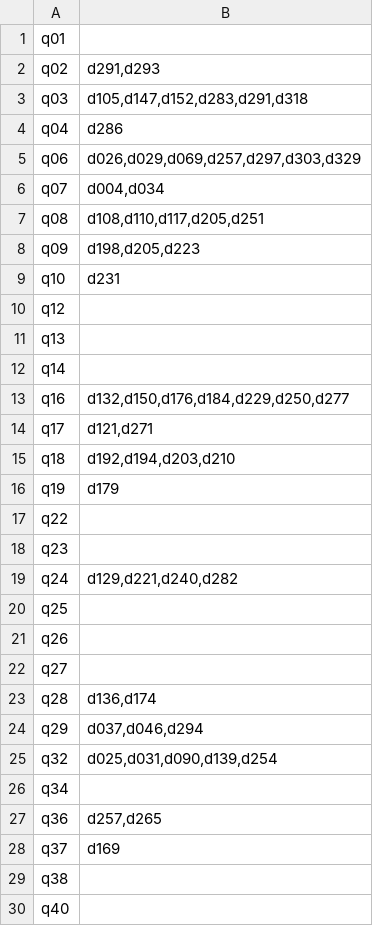
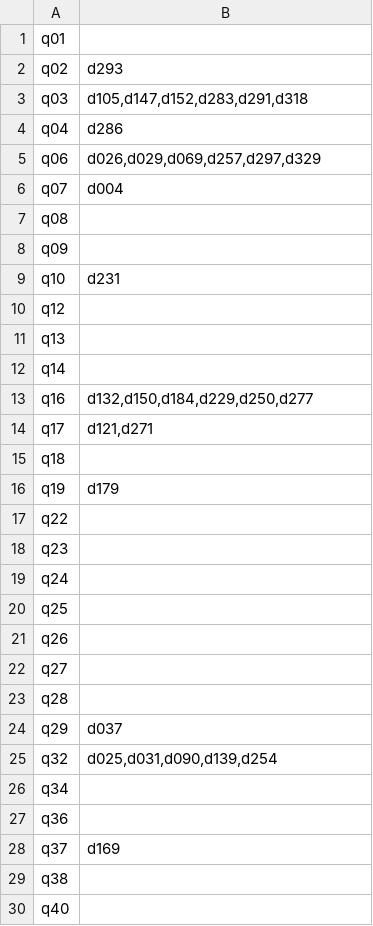
Before and after one commit to imsarmiento/NLP_202110, a TSV file: HW1/docs/BSII-AND-queries_results.tsv, drawn as a sheet; only a part is shown; the diff covers the shown part only.

Commit message:
BSII con lematizador como decision final

```diff
--- a/HW1/docs/BSII-AND-queries_results.tsv
+++ b/HW1/docs/BSII-AND-queries_results.tsv
@@ -1,9 +1,9 @@
 q01	
-q02	d291,d293
+q02	d293
 q03	d105,d147,d152,d283,d291,d318
 q04	d286
-q06	d026,d029,d069,d257,d297,d303,d329
-q07	d004,d034
-q08	d108,d110,d117,d205,d251
-q09	d198,d205,d223
+q06	d026,d029,d069,d257,d297,d329
+q07	d004
+q08	
+q09	
 q10	d231
@@ -12,5 +12,5 @@ q13
 q14	
-q16	d132,d150,d176,d184,d229,d250,d277
+q16	d132,d150,d184,d229,d250,d277
 q17	d121,d271
-q18	d192,d194,d203,d210
+q18	
 q19	d179
@@ -18,3 +18,3 @@ q22
 q23	
-q24	d129,d221,d240,d282
+q24	
 q25	
@@ -22,7 +22,7 @@ q26
 q27	
-q28	d136,d174
-q29	d037,d046,d294
+q28	
+q29	d037
 q32	d025,d031,d090,d139,d254
 q34	
-q36	d257,d265
+q36	
 q37	d169
```
Also changed, not shown: 4 edited cells elsewhere in this file, 2 other files.
